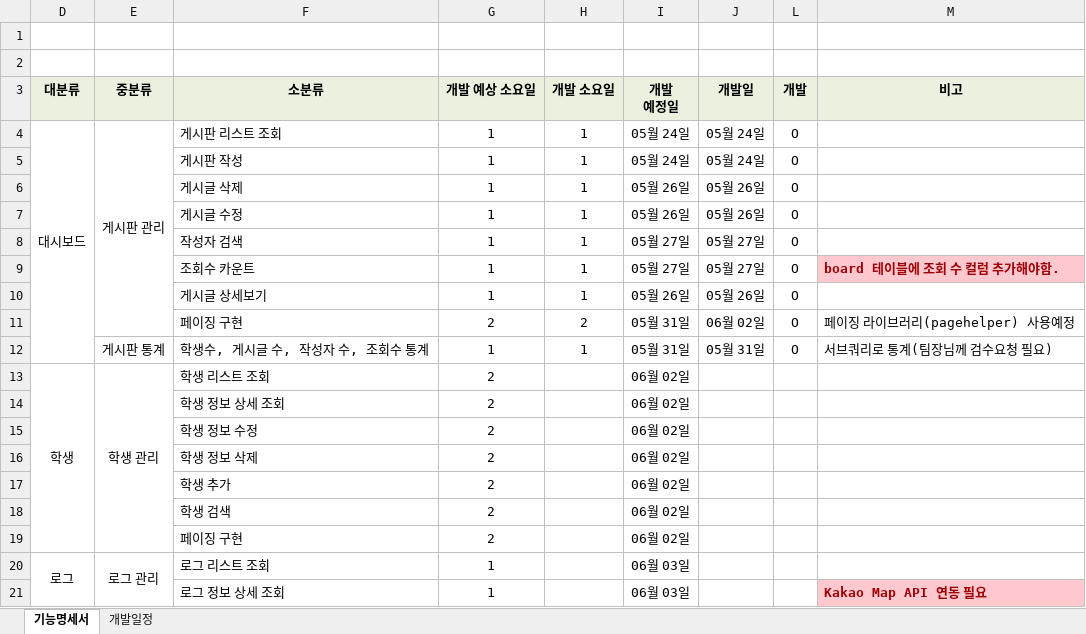
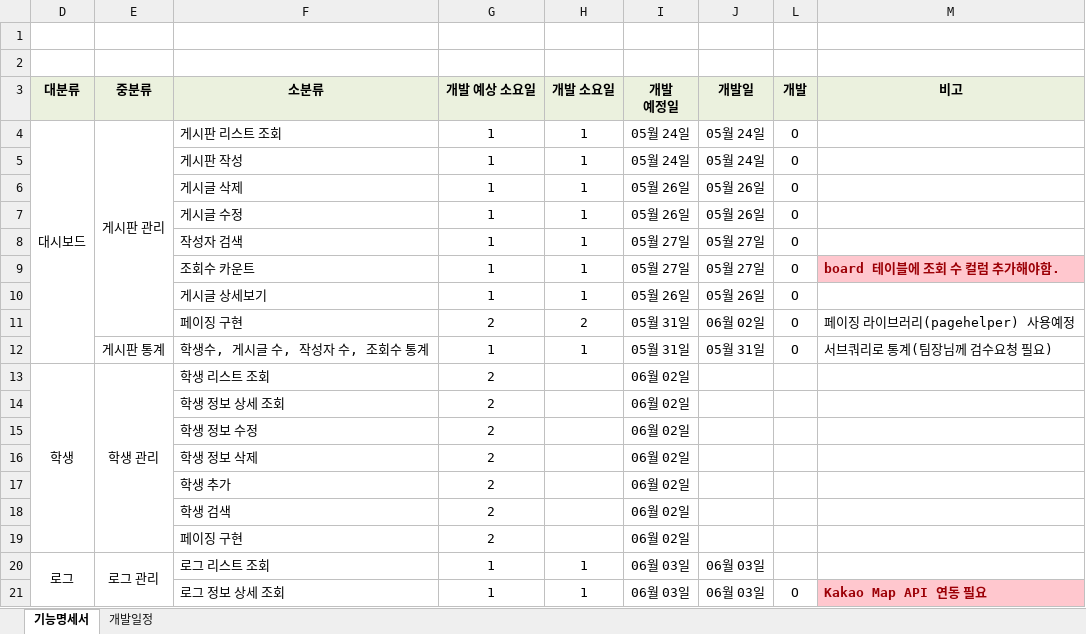
Before and after one commit to p2sanghyeop/DW-class, an Excel workbook: 게시판_프론트/게시판_기능명세서/DW게시판_기능명세서_개발일정관리.xlsx, sheet 기능명세서, drawn as a sheet; values as stored, in another font and other column widths than the file's, no borders; the diff names each change by its address in the sheet, - before the commit and + after, or states it on an @@ line.

Commit message:
기능명세서 내용 수정

```diff
--- a/게시판_프론트/게시판_기능명세서/DW게시판_기능명세서_개발일정관리.xlsx (sheet 기능명세서)
+++ b/게시판_프론트/게시판_기능명세서/DW게시판_기능명세서_개발일정관리.xlsx (sheet 기능명세서)
-H20:H21 (개발 소요일): (empty)
+H20:H21 (개발 소요일): 1
-J20:J21 (개발일): (empty)
+J20:J21 (개발일): 06월 03일
-L21 (개발): (empty)
+L21 (개발): O
```
